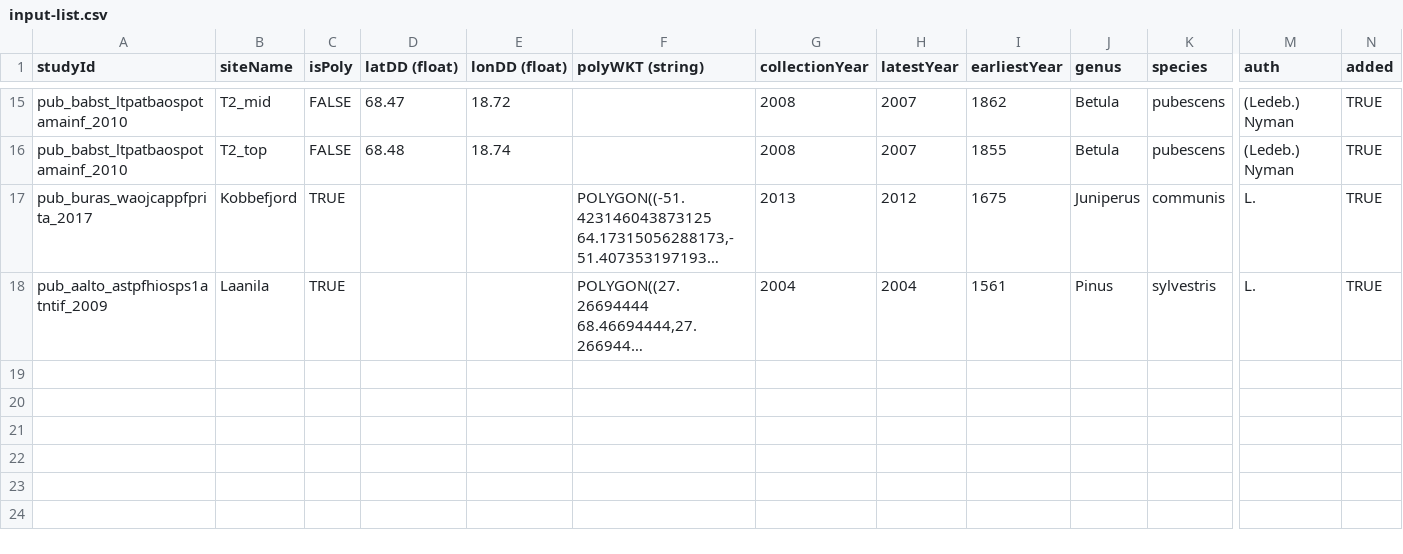
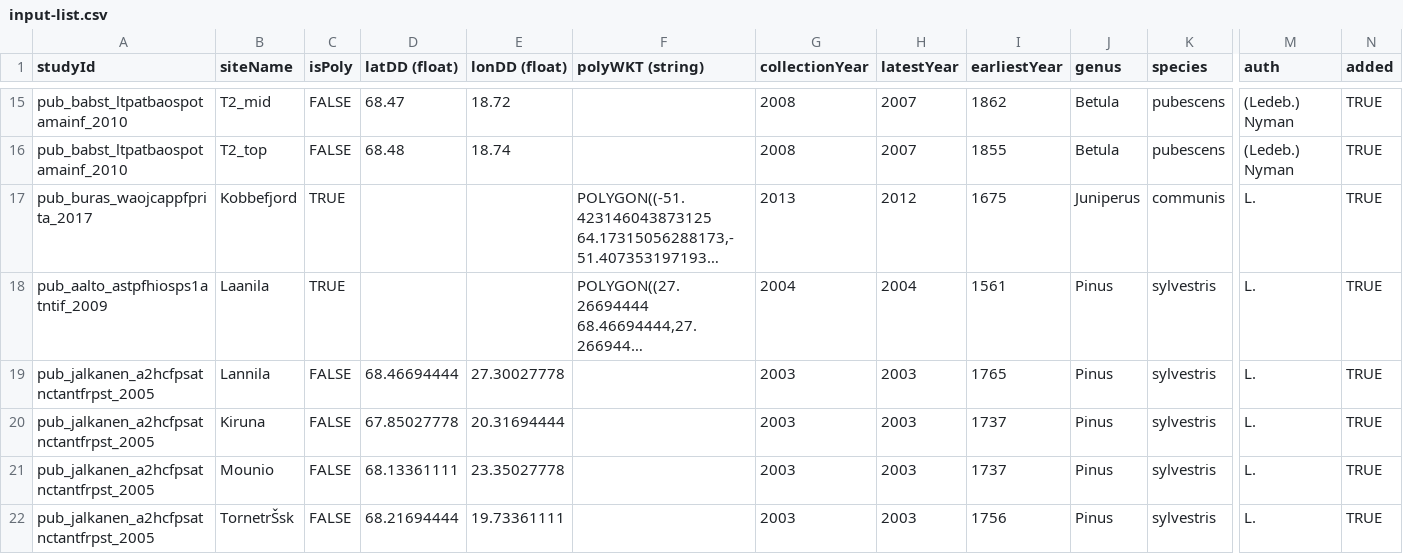
Before and after one commit to JCB237/holocene-arctic-biodiversity-map, a CSV file: src/tree-ring/input-list.csv, drawn as a sheet; only a part is shown, gaps mark what is left out; long unchanged cells end in …; rows hold the shown columns only; the diff names each change by its address in the sheet, - before the commit and + after, or states it on an @@ line.

Commit message:
pub_jalkanen_a2hcfpsatnctantfrpst_2005

```diff
--- a/src/tree-ring/input-list.csv
+++ b/src/tree-ring/input-list.csv
+row 19: pub_jalkanen_a2hcfpsatnctantfrpst_2005 | Lannila | FALSE | 68.46694444 | 27.30027778 |  | 2003 | 2003 | 1765 | Pinus | sylvestris | L. | TRUE
+row 20: pub_jalkanen_a2hcfpsatnctantfrpst_2005 | Kiruna | FALSE | 67.85027778 | 20.31694444 |  | 2003 | 2003 | 1737 | Pinus | sylvestris | L. | TRUE
+row 21: pub_jalkanen_a2hcfpsatnctantfrpst_2005 | Mounio | FALSE | 68.13361111 | 23.35027778 |  | 2003 | 2003 | 1737 | Pinus | sylvestris | L. | TRUE
+row 22: pub_jalkanen_a2hcfpsatnctantfrpst_2005 | TornetrŠsk | FALSE | 68.21694444 | 19.73361111 |  | 2003 | 2003 | 1756 | Pinus | sylvestris | L. | TRUE
```
Also changed, not shown: 18 other files.
